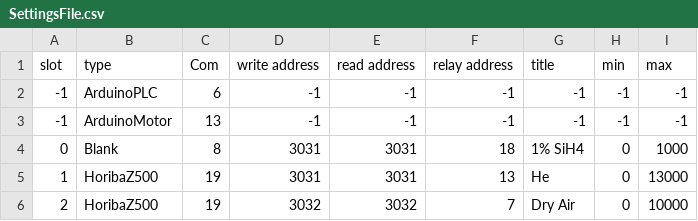
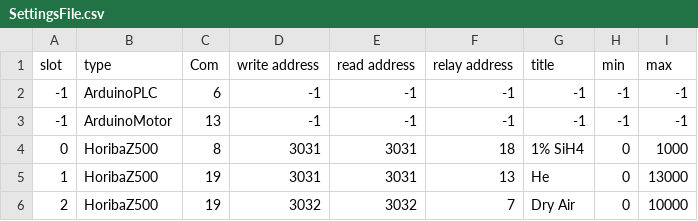
Before and after one commit to pfirth/AIDA_Software, a CSV file: SettingsFile.csv, drawn as a sheet; only a part is shown.

```diff
--- a/SettingsFile.csv
+++ b/SettingsFile.csv
@@ -3,3 +3,3 @@ slot,type,Com,write address,read address,relay address,title,min,max
 -1,ArduinoMotor,13,-1,-1,-1,-1,-1,-1
-0,Blank,8,3031,3031,18,1% SiH4,0,1000
+0,HoribaZ500,8,3031,3031,18,1% SiH4,0,1000
 1,HoribaZ500,19,3031,3031,13,He,0,13000
```
Also changed, not shown: SettingsFile2.csv, 10 other files.
